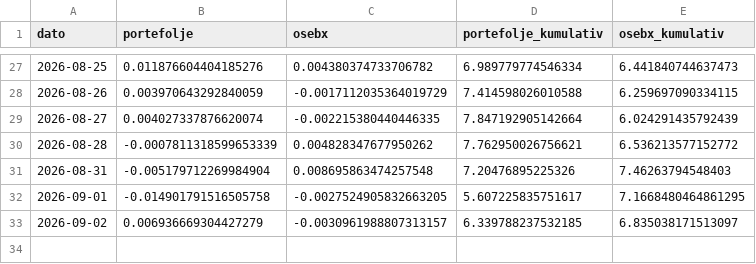
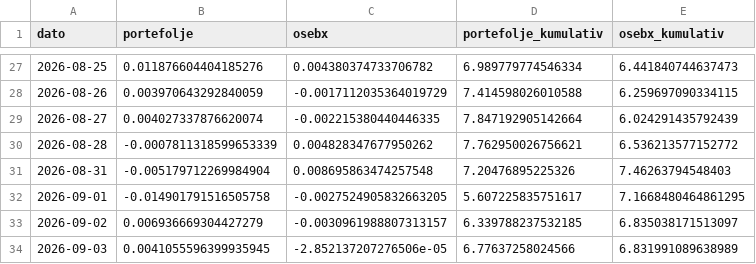
Before and after one commit to b-hand-cpu/modellportefolje, a CSV file: data/performance.csv, drawn as a sheet; only a part is shown, gaps mark what is left out; the diff names each change by its address in the sheet, - before the commit and + after, or states it on an @@ line.

```diff
--- a/data/performance.csv
+++ b/data/performance.csv
+row 34: 2026-09-03 | 0.0041055596399935945 | -2.852137207276506e-05 | 6.77637258024566 | 6.831991089638989
```
Also changed, not shown: data/per_aksje.csv.
